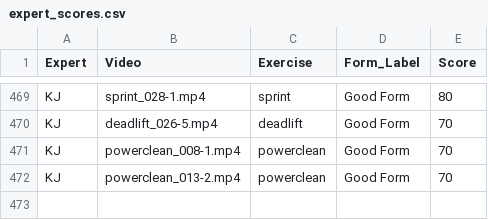
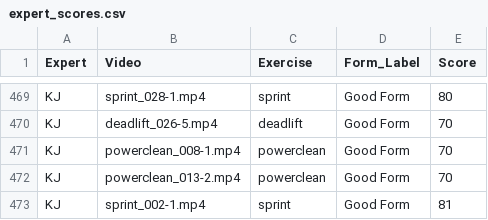
Before and after one commit to Exryz/video-scoring, a CSV file: expert_scores.csv, drawn as a sheet; only a part is shown, gaps mark what is left out.

Commit message:
KJ scored sprint_002-1.mp4

```diff
--- a/expert_scores.csv
+++ b/expert_scores.csv
@@ -472 +472,2 @@ KJ,powerclean_008-1.mp4,powerclean,Good Form,70
 KJ,powerclean_013-2.mp4,powerclean,Good Form,70
+KJ,sprint_002-1.mp4,sprint,Good Form,81
```
